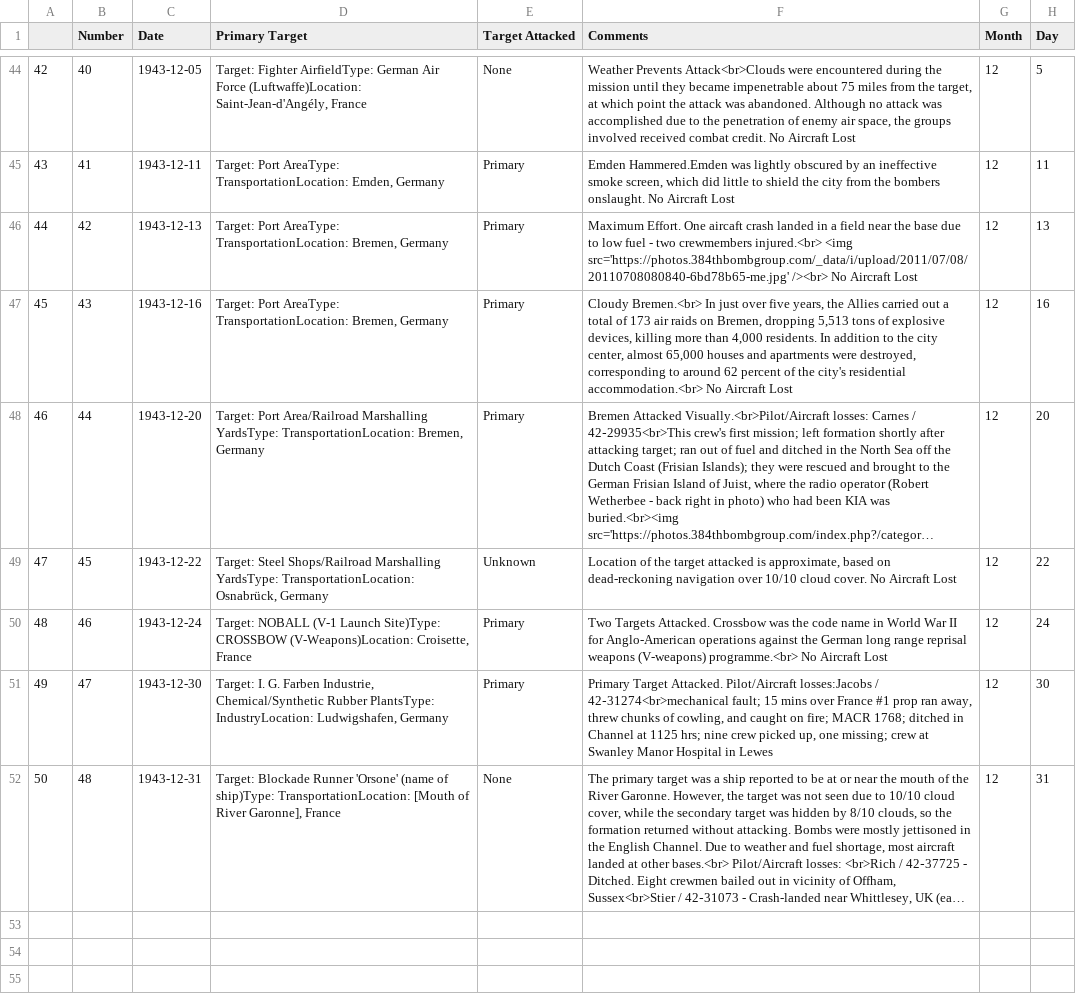
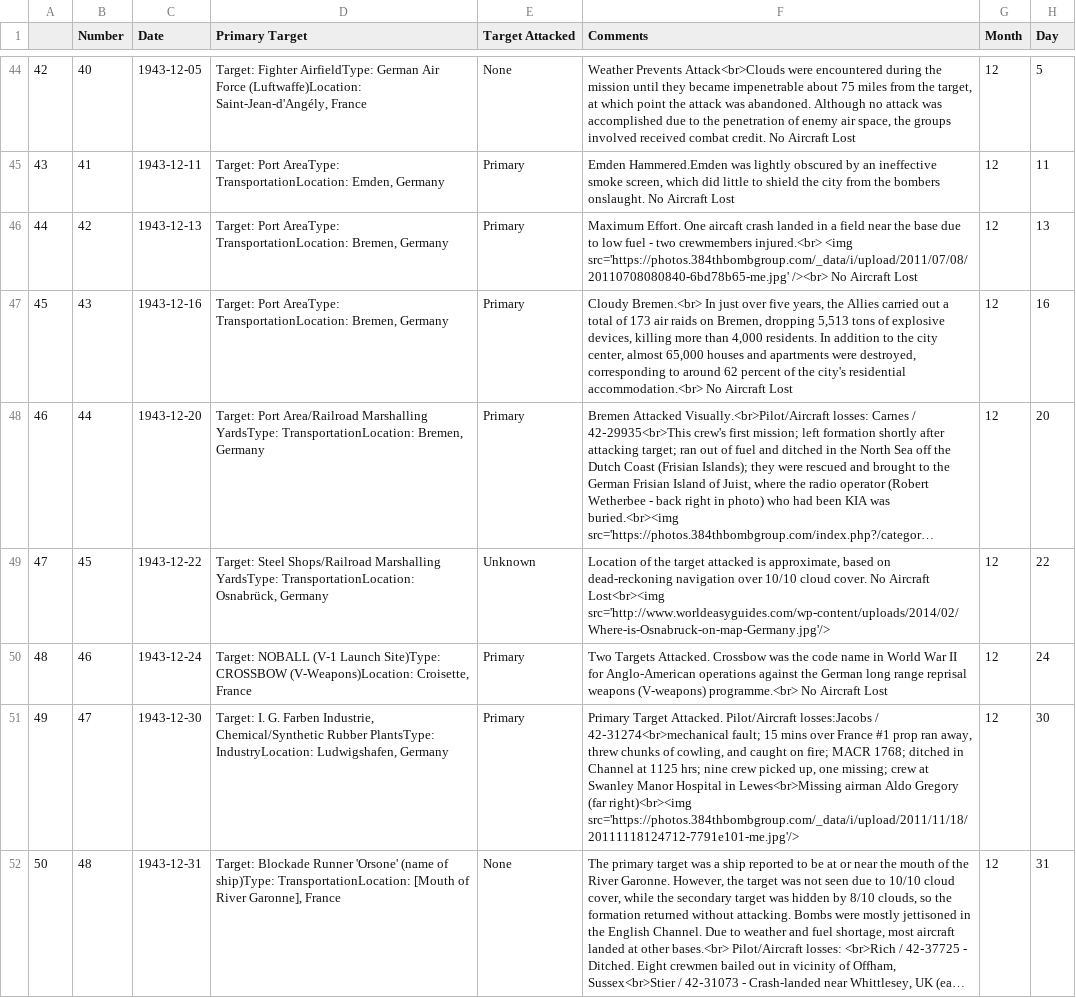
Before and after one commit to velocharts/384th-missions, a CSV file: 1943.csv, drawn as a sheet; only a part is shown, gaps mark what is left out; long unchanged cells end in …; the diff names each change by its address in the sheet, - before the commit and + after, or states it on an @@ line.

Commit message:
Update 1943.csv

```diff
--- a/1943.csv
+++ b/1943.csv
-F49 (Comments): …No Aircraft Lost
+F49 (Comments): …No Aircraft Lost<br><img src='http://www.worldeasyguides.com/wp-content/uploads/2014/02/Where-is-Osnabruck-on-map-Germany.jpg'/>
-F51 (Comments): …Hospital in Lewes
+F51 (Comments): …Hospital in Lewes<br>Missing airman Aldo Gregory (far right)<br><img src='https://photos.384thbombgroup.com/_data/i/upload/2011/11/18/20111118124712-7791e101-me.jpg'/>
```
